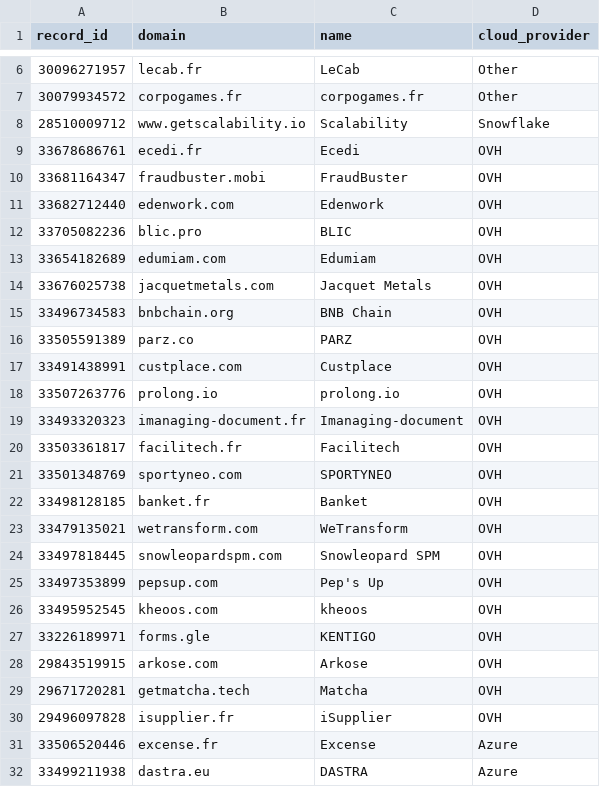
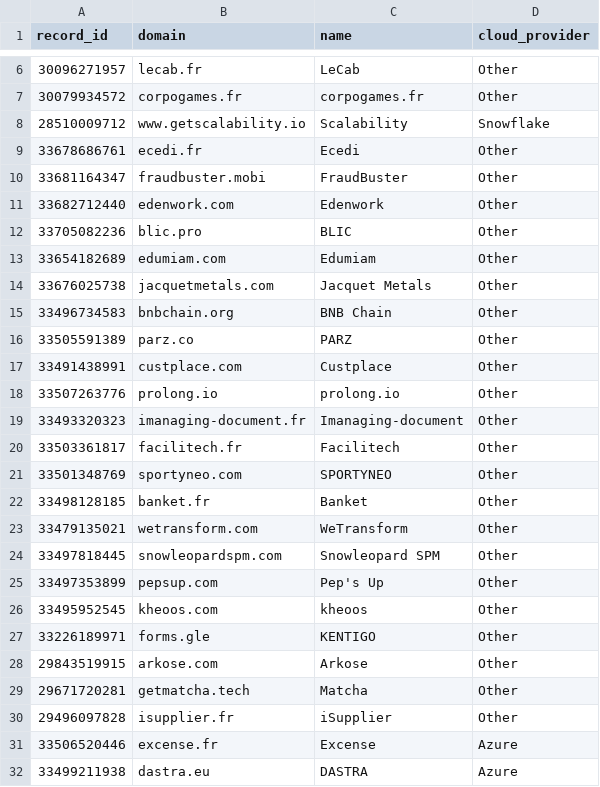
Before and after one commit to fabien-opsima/cloud-provider-scanner, a CSV file: data/test.csv, drawn as a sheet; only a part is shown, gaps mark what is left out.

Commit message:
🚀 Major refactor: XHR-focused backend infrastructure detection - Complete methodology overhaul to focus exclusively on XHR/API calls, add app subdomain exploration, remove main domain analysis, enhanced cloud detection

```diff
--- a/data/test.csv
+++ b/data/test.csv
@@ -8,24 +8,24 @@ record_id,domain,name,cloud_provider
 28510009712,www.getscalability.io,Scalability,Snowflake
-33678686761,ecedi.fr,Ecedi,OVH
-33681164347,fraudbuster.mobi,FraudBuster,OVH
-33682712440,edenwork.com,Edenwork,OVH
-33705082236,blic.pro,BLIC,OVH
-33654182689,edumiam.com,Edumiam,OVH
-33676025738,jacquetmetals.com,Jacquet Metals,OVH
-33496734583,bnbchain.org,BNB Chain,OVH
-33505591389,parz.co,PARZ,OVH
-33491438991,custplace.com,Custplace,OVH
-33507263776,prolong.io,prolong.io,OVH
-33493320323,imanaging-document.fr,Imanaging-document,OVH
-33503361817,facilitech.fr,Facilitech,OVH
-33501348769,sportyneo.com,SPORTYNEO,OVH
-33498128185,banket.fr,Banket,OVH
-33479135021,wetransform.com,WeTransform,OVH
-33497818445,snowleopardspm.com,Snowleopard SPM,OVH
-33497353899,pepsup.com,Pep's Up,OVH
-33495952545,kheoos.com,kheoos,OVH
-33226189971,forms.gle,KENTIGO,OVH
-29843519915,arkose.com,Arkose,OVH
-29671720281,getmatcha.tech,Matcha,OVH
-29496097828,isupplier.fr,iSupplier,OVH
+33678686761,ecedi.fr,Ecedi,Other
+33681164347,fraudbuster.mobi,FraudBuster,Other
+33682712440,edenwork.com,Edenwork,Other
+33705082236,blic.pro,BLIC,Other
+33654182689,edumiam.com,Edumiam,Other
+33676025738,jacquetmetals.com,Jacquet Metals,Other
+33496734583,bnbchain.org,BNB Chain,Other
+33505591389,parz.co,PARZ,Other
+33491438991,custplace.com,Custplace,Other
+33507263776,prolong.io,prolong.io,Other
+33493320323,imanaging-document.fr,Imanaging-document,Other
+33503361817,facilitech.fr,Facilitech,Other
+33501348769,sportyneo.com,SPORTYNEO,Other
+33498128185,banket.fr,Banket,Other
+33479135021,wetransform.com,WeTransform,Other
+33497818445,snowleopardspm.com,Snowleopard SPM,Other
+33497353899,pepsup.com,Pep's Up,Other
+33495952545,kheoos.com,kheoos,Other
+33226189971,forms.gle,KENTIGO,Other
+29843519915,arkose.com,Arkose,Other
+29671720281,getmatcha.tech,Matcha,Other
+29496097828,isupplier.fr,iSupplier,Other
 33506520446,excense.fr,Excense,Azure
```
Also changed, not shown: 3 other files.
